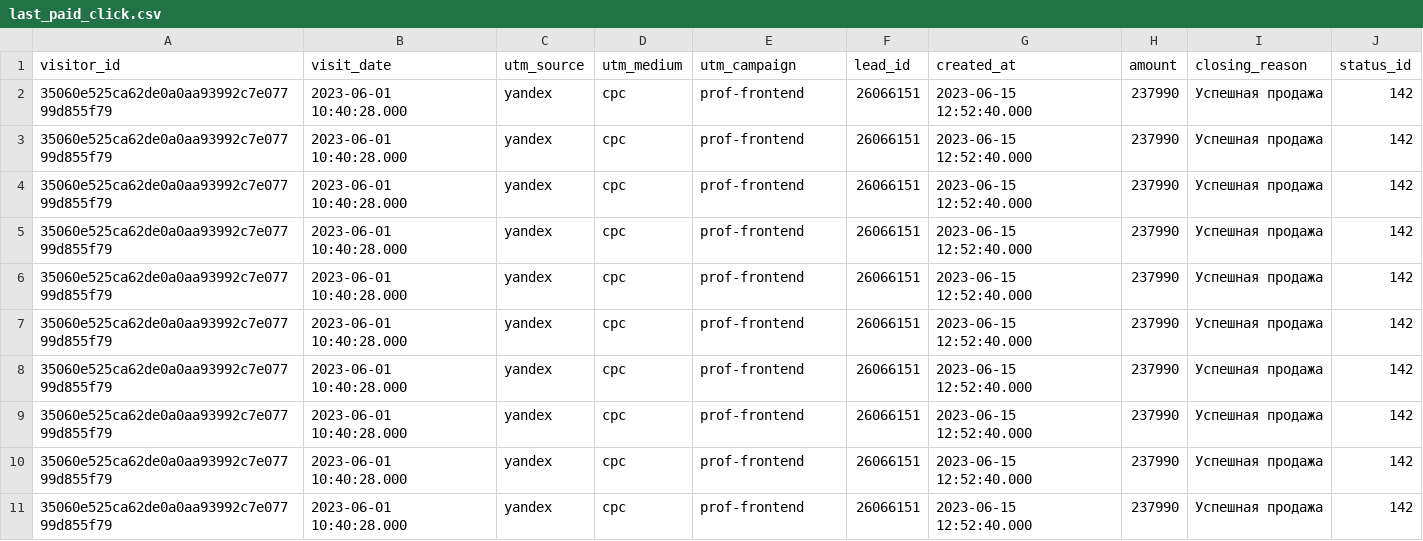
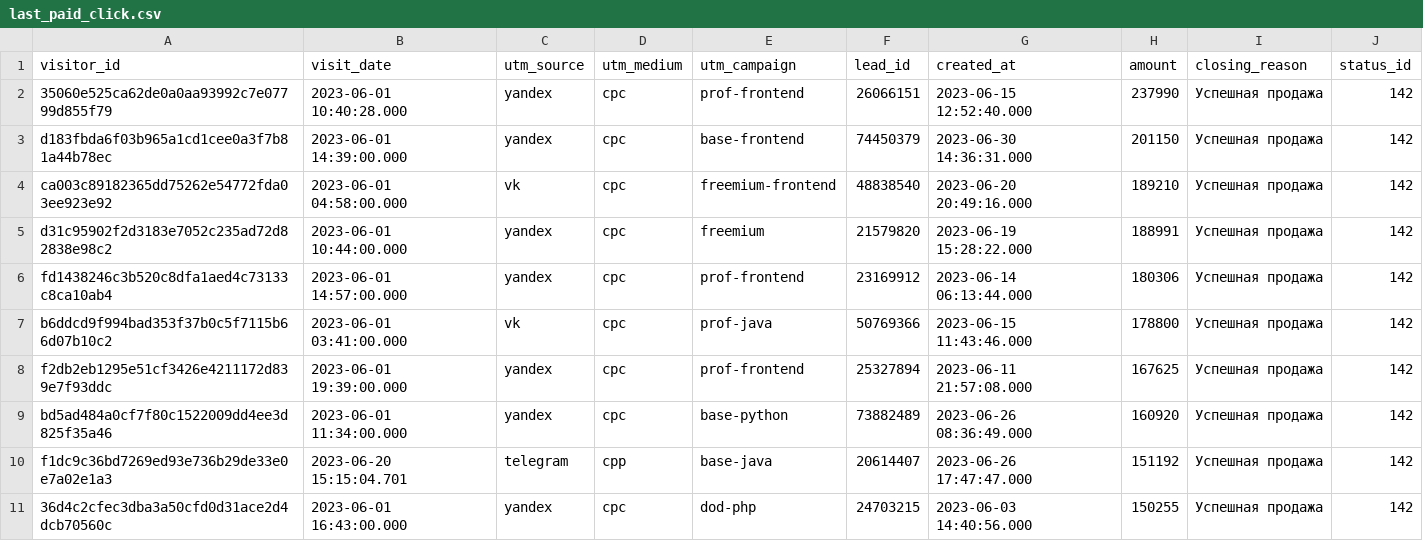
Before and after one commit to callisto1610/data-analytics-project-96, a CSV file: last_paid_click.csv, drawn as a sheet.

Commit message:
new version last paid click

```diff
--- a/last_paid_click.csv
+++ b/last_paid_click.csv
@@ -2,10 +2,10 @@
 "35060e525ca62de0a0aa93992c7e07799d855f79",2023-06-01 10:40:28.000,yandex,cpc,prof-frontend,"26066151",2023-06-15 12:52:40.000,237990,Успешная продажа,142
-"35060e525ca62de0a0aa93992c7e07799d855f79",2023-06-01 10:40:28.000,yandex,cpc,prof-frontend,"26066151",2023-06-15 12:52:40.000,237990,Успешная продажа,142
-"35060e525ca62de0a0aa93992c7e07799d855f79",2023-06-01 10:40:28.000,yandex,cpc,prof-frontend,"26066151",2023-06-15 12:52:40.000,237990,Успешная продажа,142
-"35060e525ca62de0a0aa93992c7e07799d855f79",2023-06-01 10:40:28.000,yandex,cpc,prof-frontend,"26066151",2023-06-15 12:52:40.000,237990,Успешная продажа,142
-"35060e525ca62de0a0aa93992c7e07799d855f79",2023-06-01 10:40:28.000,yandex,cpc,prof-frontend,"26066151",2023-06-15 12:52:40.000,237990,Успешная продажа,142
-"35060e525ca62de0a0aa93992c7e07799d855f79",2023-06-01 10:40:28.000,yandex,cpc,prof-frontend,"26066151",2023-06-15 12:52:40.000,237990,Успешная продажа,142
-"35060e525ca62de0a0aa93992c7e07799d855f79",2023-06-01 10:40:28.000,yandex,cpc,prof-frontend,"26066151",2023-06-15 12:52:40.000,237990,Успешная продажа,142
-"35060e525ca62de0a0aa93992c7e07799d855f79",2023-06-01 10:40:28.000,yandex,cpc,prof-frontend,"26066151",2023-06-15 12:52:40.000,237990,Успешная продажа,142
-"35060e525ca62de0a0aa93992c7e07799d855f79",2023-06-01 10:40:28.000,yandex,cpc,prof-frontend,"26066151",2023-06-15 12:52:40.000,237990,Успешная продажа,142
-"35060e525ca62de0a0aa93992c7e07799d855f79",2023-06-01 10:40:28.000,yandex,cpc,prof-frontend,"26066151",2023-06-15 12:52:40.000,237990,Успешная продажа,142
+d183fbda6f03b965a1cd1cee0a3f7b81a44b78ec,2023-06-01 14:39:00.000,yandex,cpc,base-frontend,"74450379",2023-06-30 14:36:31.000,201150,Успешная продажа,142
+ca003c89182365dd75262e54772fda03ee923e92,2023-06-01 04:58:00.000,vk,cpc,freemium-frontend,"48838540",2023-06-20 20:49:16.000,189210,Успешная продажа,142
+d31c95902f2d3183e7052c235ad72d82838e98c2,2023-06-01 10:44:00.000,yandex,cpc,freemium,"21579820",2023-06-19 15:28:22.000,188991,Успешная продажа,142
+fd1438246c3b520c8dfa1aed4c73133c8ca10ab4,2023-06-01 14:57:00.000,yandex,cpc,prof-frontend,"23169912",2023-06-14 06:13:44.000,180306,Успешная продажа,142
+b6ddcd9f994bad353f37b0c5f7115b66d07b10c2,2023-06-01 03:41:00.000,vk,cpc,prof-java,"50769366",2023-06-15 11:43:46.000,178800,Успешная продажа,142
+f2db2eb1295e51cf3426e4211172d839e7f93ddc,2023-06-01 19:39:00.000,yandex,cpc,prof-frontend,"25327894",2023-06-11 21:57:08.000,167625,Успешная продажа,142
+bd5ad484a0cf7f80c1522009dd4ee3d825f35a46,2023-06-01 11:34:00.000,yandex,cpc,base-python,"73882489",2023-06-26 08:36:49.000,160920,Успешная продажа,142
+f1dc9c36bd7269ed93e736b29de33e0e7a02e1a3,2023-06-20 15:15:04.701,telegram,cpp,base-java,"20614407",2023-06-26 17:47:47.000,151192,Успешная продажа,142
+"36d4c2cfec3dba3a50cfd0d31ace2d4dcb70560c",2023-06-01 16:43:00.000,yandex,cpc,dod-php,"24703215",2023-06-03 14:40:56.000,150255,Успешная продажа,142
```
Also changed, not shown: 2 other files.
